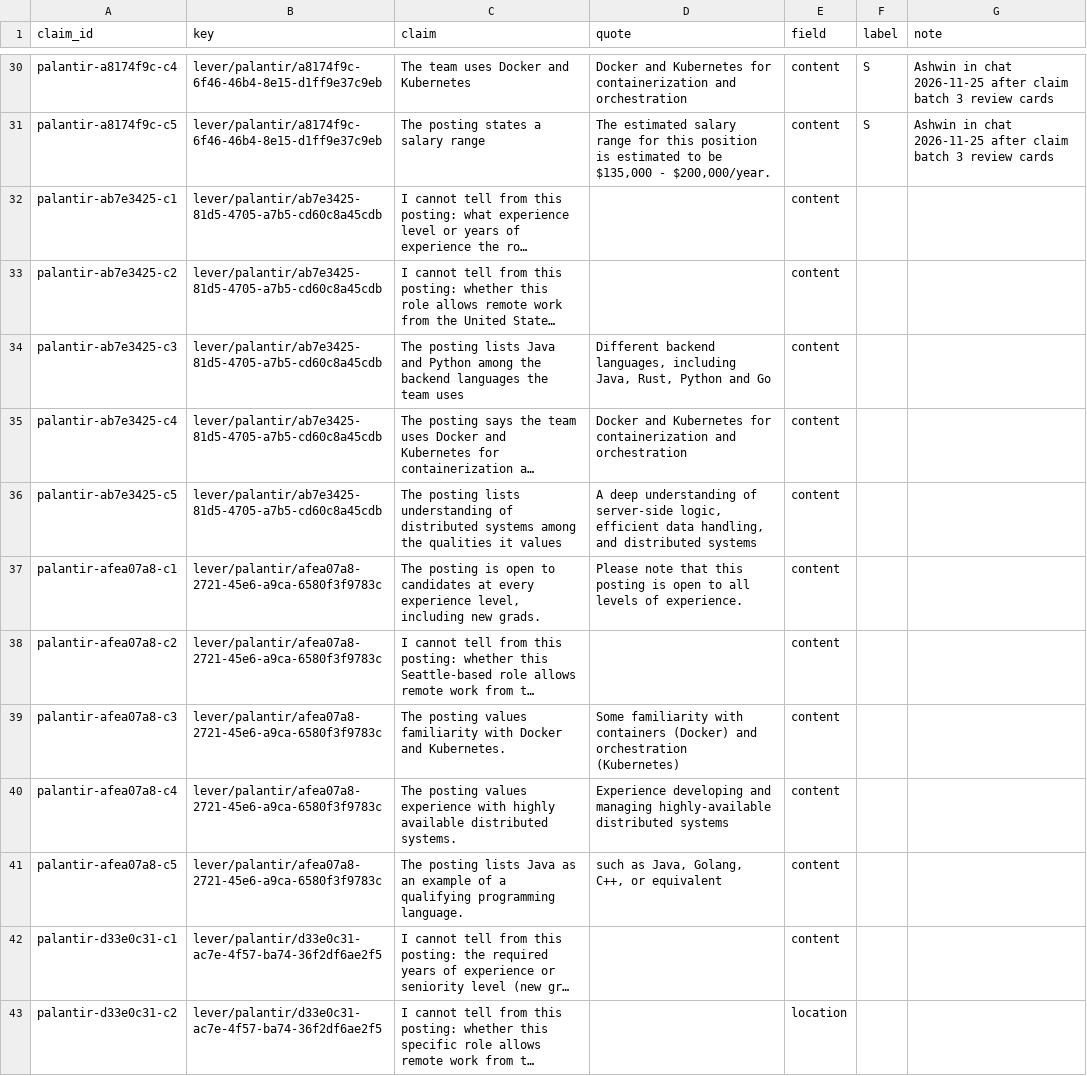
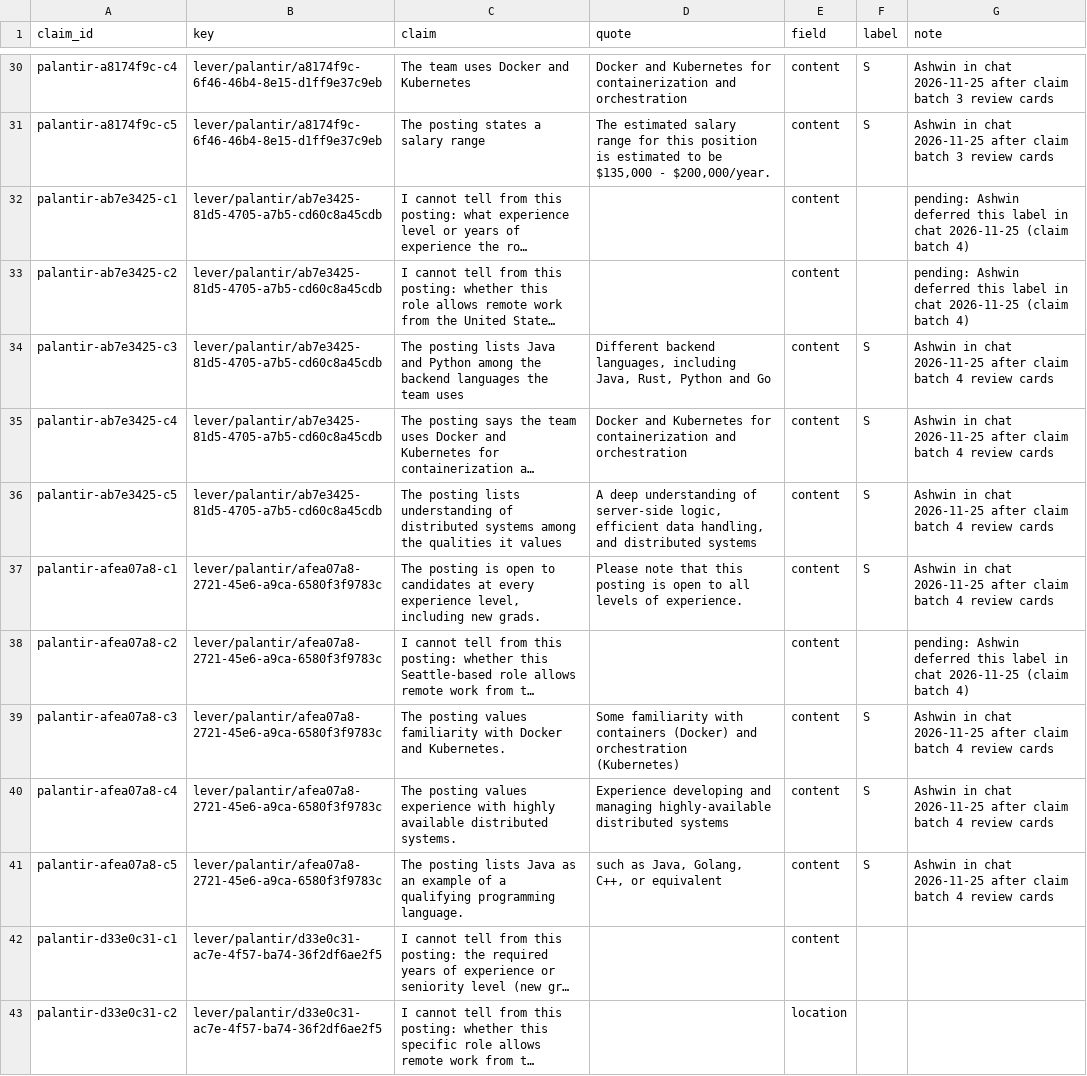
Before and after one commit to nikbearbrown/info-7375-prompt-engineering-for-generative-ai, a CSV file: fall-2026/ashwin-t/js3-filter-tool-score/shortlist/claim-sheet.csv, drawn as a sheet; only a part is shown, gaps mark what is left out; long unchanged cells end in …; the diff names each change by its address in the sheet, - before the commit and + after, or states it on an @@ line.

```diff
--- a/fall-2026/ashwin-t/js3-filter-tool-score/shortlist/claim-sheet.csv
+++ b/fall-2026/ashwin-t/js3-filter-tool-score/shortlist/claim-sheet.csv
-G32:G33 (note): (empty)
+G32:G33 (note): pending: Ashwin deferred this label in chat 2026-11-25 (claim batch 4)
-F34:F37 (label): (empty)
+F34:F37 (label): S
-G34:G37 (note): (empty)
+G34:G37 (note): Ashwin in chat 2026-11-25 after claim batch 4 review cards
-G38 (note): (empty)
+G38 (note): pending: Ashwin deferred this label in chat 2026-11-25 (claim batch 4)
-F39:F41 (label): (empty)
+F39:F41 (label): S
-G39:G41 (note): (empty)
+G39:G41 (note): Ashwin in chat 2026-11-25 after claim batch 4 review cards
```
